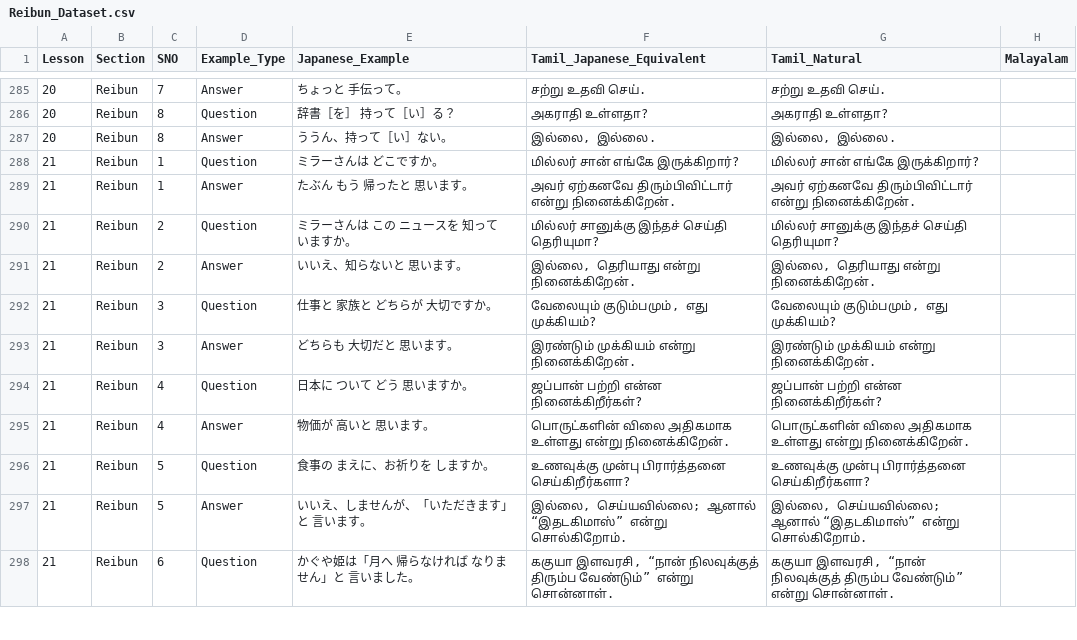
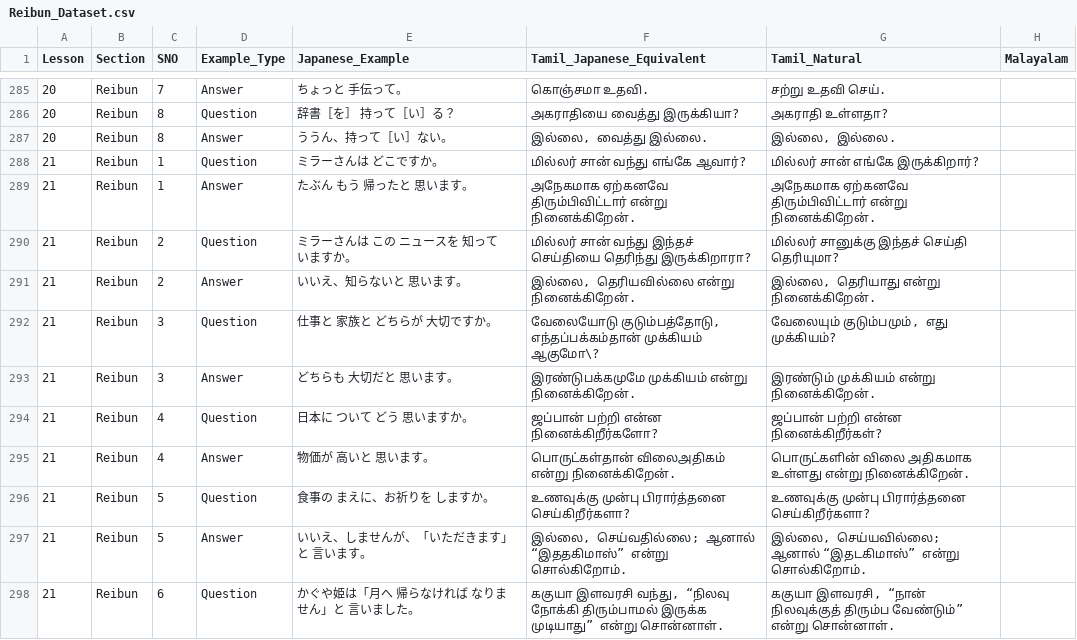
Before and after one commit to naga2hands/Learn_Japanese, a CSV file: Dataset/Reibun_Dataset.csv, drawn as a sheet; only a part is shown, gaps mark what is left out; the diff covers the shown part only.

```diff
--- a/Dataset/Reibun_Dataset.csv
+++ b/Dataset/Reibun_Dataset.csv
@@ -285,14 +285,14 @@
-20,Reibun,7,Answer,ちょっと　手伝って。,சற்று உதவி செய்.,சற்று உதவி செய்.,
-20,Reibun,8,Question,辞書［を］　持って［い］る？,அகராதி உள்ளதா?,அகராதி உள்ளதா?,
-20,Reibun,8,Answer,ううん、持って［い］ない。,"இல்லை, இல்லை.","இல்லை, இல்லை.",
-21,Reibun,1,Question,ミラーさんは　どこですか。,மில்லர் சான் எங்கே இருக்கிறார்?,மில்லர் சான் எங்கே இருக்கிறார்?,
-21,Reibun,1,Answer,たぶん　もう　帰ったと　思います。,அவர் ஏற்கனவே திரும்பிவிட்டார் என்று நினைக்கிறேன்.,அவர் ஏற்கனவே திரும்பிவிட்டார் என்று நினைக்கிறேன்.,
-21,Reibun,2,Question,ミラーさんは　この　ニュースを　知って　いますか。,மில்லர் சானுக்கு இந்தச் செய்தி தெரியுமா?,மில்லர் சானுக்கு இந்தச் செய்தி தெரியுமா?,
-21,Reibun,2,Answer,いいえ、知らないと　思います。,"இல்லை, தெரியாது என்று நினைக்கிறேன்.","இல்லை, தெரியாது என்று நினைக்கிறேன்.",
-21,Reibun,3,Question,仕事と　家族と　どちらが　大切ですか。,"வேலையும் குடும்பமும், எது முக்கியம்?","வேலையும் குடும்பமும், எது முக்கியம்?",
-21,Reibun,3,Answer,どちらも　大切だと　思います。,இரண்டும் முக்கியம் என்று நினைக்கிறேன்.,இரண்டும் முக்கியம் என்று நினைக்கிறேன்.,
-21,Reibun,4,Question,日本に　ついて　どう　思いますか。,ஜப்பான் பற்றி என்ன நினைக்கிறீர்கள்?,ஜப்பான் பற்றி என்ன நினைக்கிறீர்கள்?,
-21,Reibun,4,Answer,物価が　高いと　思います。,பொருட்களின் விலை அதிகமாக உள்ளது என்று நினைக்கிறேன்.,பொருட்களின் விலை அதிகமாக உள்ளது என்று நினைக்கிறேன்.,
+20,Reibun,7,Answer,ちょっと　手伝って。,கொஞ்சமா உதவி.,சற்று உதவி செய்.,
+20,Reibun,8,Question,辞書［を］　持って［い］る？,அகராதியை வைத்து இருக்கியா?,அகராதி உள்ளதா?,
+20,Reibun,8,Answer,ううん、持って［い］ない。,"இல்லை, வைத்து இல்லை.","இல்லை, இல்லை.",
+21,Reibun,1,Question,ミラーさんは　どこですか。,மில்லர் சான் வந்து எங்கே ஆவார்?,மில்லர் சான் எங்கே இருக்கிறார்?,
+21,Reibun,1,Answer,たぶん　もう　帰ったと　思います。,அநேகமாக ஏற்கனவே திரும்பிவிட்டார் என்று நினைக்கிறேன்.,அநேகமாக ஏற்கனவே திரும்பிவிட்டார் என்று நினைக்கிறேன்.,
+21,Reibun,2,Question,ミラーさんは　この　ニュースを　知って　いますか。,மில்லர் சான் வந்து இந்தச் செய்தியை தெரிந்து இருக்கிறாரா?,மில்லர் சானுக்கு இந்தச் செய்தி தெரியுமா?,
+21,Reibun,2,Answer,いいえ、知らないと　思います。,"இல்லை, தெரியவில்லை என்று நினைக்கிறேன்.","இல்லை, தெரியாது என்று நினைக்கிறேன்.",
+21,Reibun,3,Question,仕事と　家族と　どちらが　大切ですか。,"வேலையோடு குடும்பத்தோடு, எந்தப்பக்கம்தான் முக்கியம் ஆகுமோ\?","வேலையும் குடும்பமும், எது முக்கியம்?",
+21,Reibun,3,Answer,どちらも　大切だと　思います。,இரண்டுபக்கமுமே முக்கியம் என்று நினைக்கிறேன்.,இரண்டும் முக்கியம் என்று நினைக்கிறேன்.,
+21,Reibun,4,Question,日本に　ついて　どう　思いますか。,ஜப்பான் பற்றி என்ன நினைக்கிறீர்களோ?,ஜப்பான் பற்றி என்ன நினைக்கிறீர்கள்?,
+21,Reibun,4,Answer,物価が　高いと　思います。,பொருட்கள்தான் விலைஅதிகம் என்று நினைக்கிறேன்.,பொருட்களின் விலை அதிகமாக உள்ளது என்று நினைக்கிறேன்.,
 21,Reibun,5,Question,食事の　まえに、お祈りを　しますか。,உணவுக்கு முன்பு பிரார்த்தனை செய்கிறீர்களா?,உணவுக்கு முன்பு பிரார்த்தனை செய்கிறீர்களா?,
-21,Reibun,5,Answer,いいえ、しませんが、「いただきます」と　言います。,"இல்லை, செய்யவில்லை; ஆனால் “இதடகிமாஸ்” என்று சொல்கிறோம்.","இல்லை, செய்யவில்லை; ஆனால் “இதடகிமாஸ்” என்று சொல்கிறோம்.",
-21,Reibun,6,Question,かぐや姫は「月へ　帰らなければ　なりません」と　言いました。,"ககுயா இளவரசி, “நான் நிலவுக்குத் திரும்ப வேண்டும்” என்று சொன்னாள்.","ககுயா இளவரசி, “நான் நிலவுக்குத் திரும்ப வேண்டும்” என்று சொன்னாள்.",
+21,Reibun,5,Answer,いいえ、しませんが、「いただきます」と　言います。,"இல்லை, செய்வதில்லை; ஆனால் “இததகிமாஸ்” என்று சொல்கிறோம்.","இல்லை, செய்யவில்லை; ஆனால் “இதடகிமாஸ்” என்று சொல்கிறோம்.",
+21,Reibun,6,Question,かぐや姫は「月へ　帰らなければ　なりません」と　言いました。,"ககுயா இளவரசி வந்து, “நிலவு நோக்கி திரும்பாமல் இருக்க முடியாது” என்று சொன்னாள்.","ககுயா இளவரசி, “நான் நிலவுக்குத் திரும்ப வேண்டும்” என்று சொன்னாள்.",
```
Also changed, not shown: 132 edited cells elsewhere in this file.
